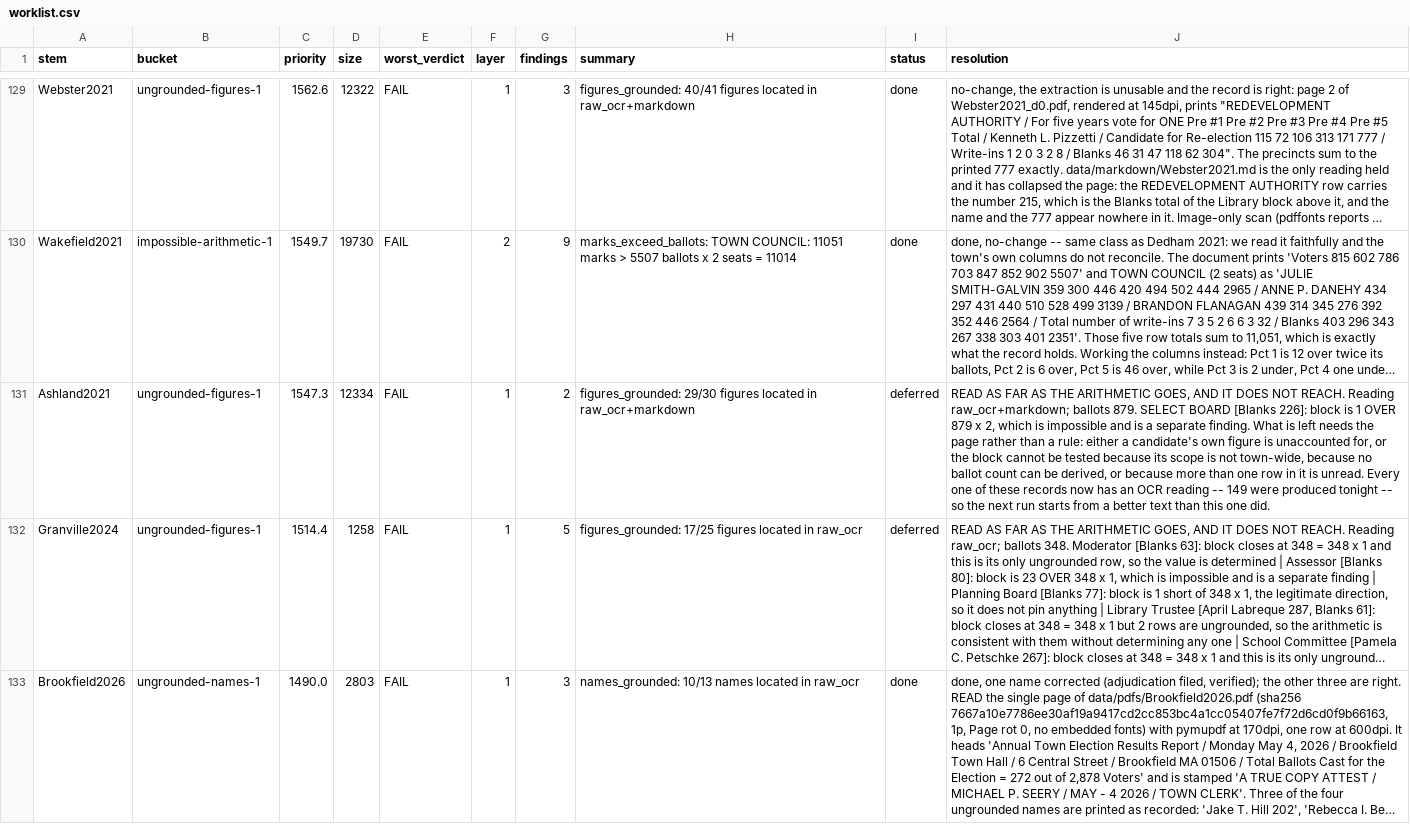
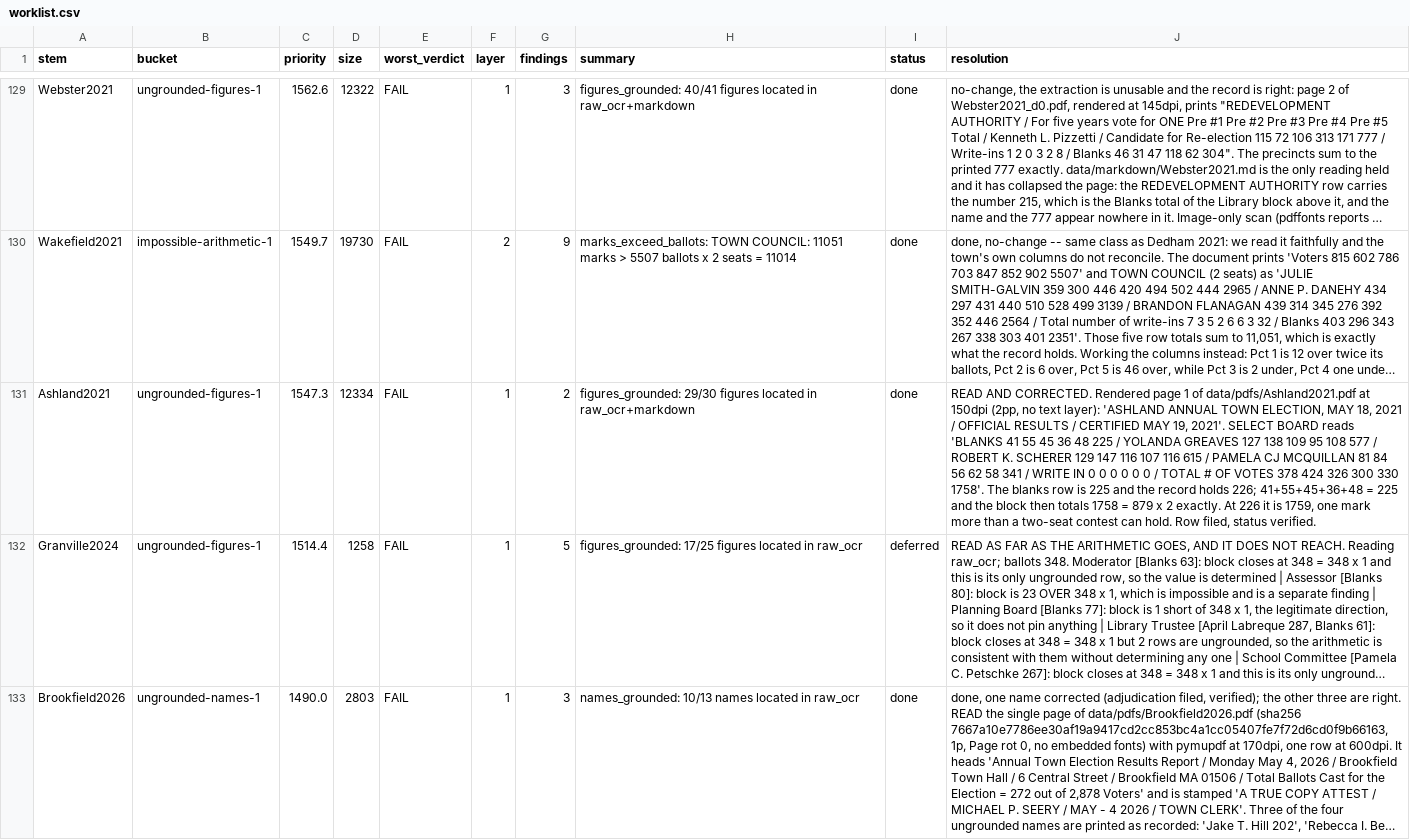
Before and after one commit to JamesNicholsWorley/muni-harvest, a CSV file: qa/worklist.csv, drawn as a sheet; only a part is shown, gaps mark what is left out; long unchanged cells end in …; the diff covers the shown part only; the diff names each change by its address in the sheet, - before the commit and + after, or states it on an @@ line.

```diff
--- a/qa/worklist.csv
+++ b/qa/worklist.csv
-I131 (status): deferred
+I131 (status): done
-J131 (resolution): READ AS FAR AS THE ARITHMETIC GOES, AND IT DOES NOT REACH. Reading raw_ocr+markdown; ballots 879. SELECT BOARD [Blanks 226]: block is 1 OVER 879 x 2, which is impossible and is a separate finding. What is left needs the page rather than a rule: either a candidate's own figure is unaccounted for, or the block cannot be tested because its scope is not town-wide, because no ballot count can be derived, or because more than one row in it is unread. Every one of these records now has an OCR reading -- 149 were produced tonight -- so the next run starts from a better text than this one did.
+J131 (resolution): READ AND CORRECTED. Rendered page 1 of data/pdfs/Ashland2021.pdf at 150dpi (2pp, no text layer): 'ASHLAND ANNUAL TOWN ELECTION, MAY 18, 2021 / OFFICIAL RESULTS / CERTIFIED MAY 19, 2021'. SELECT BOARD reads 'BLANKS 41 55 45 36 48 225 / YOLANDA GREAVES 127 138 109 95 108 577 / ROBERT K. SCHERER 129 147 116 107 116 615 / PAMELA CJ MCQUILLAN 81 84 56 62 58 341 / WRITE IN 0 0 0 0 0 0 / TOTAL # OF VOTES 378 424 326 300 330 1758'. The blanks row is 225 and the record holds 226; 41+55+45+36+48 = 225 and the block then totals 1758 = 879 x 2 exactly. At 226 it is 1759, one mark more than a two-seat contest can hold. Row filed, status verified.
```
Also changed, not shown: 6 edited cells elsewhere in this file, 3 other files.
